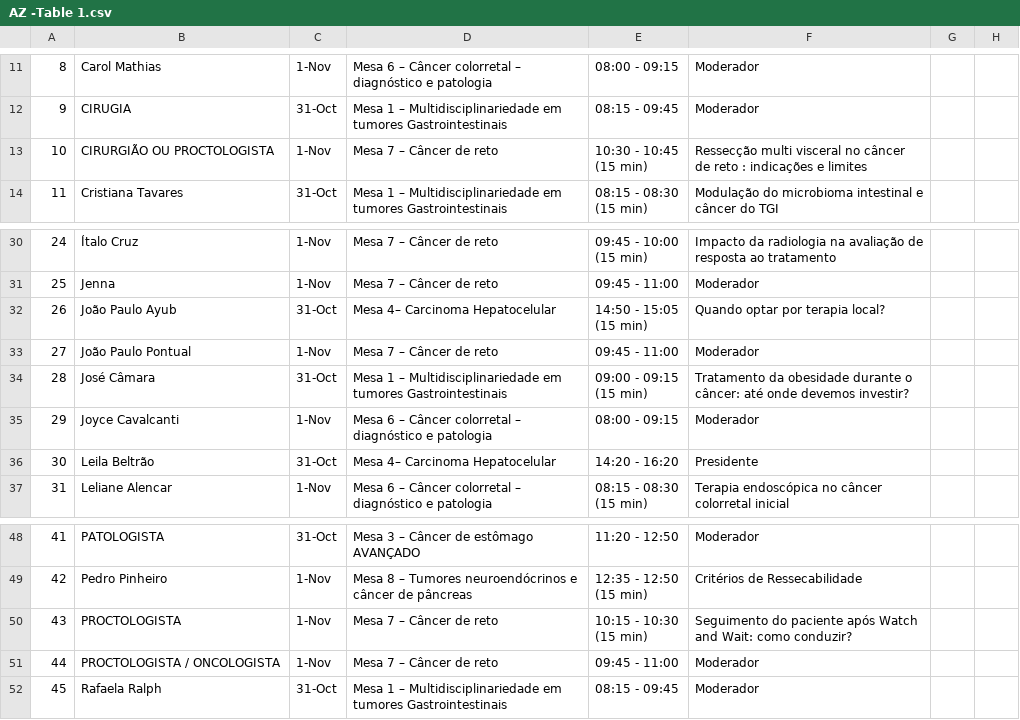
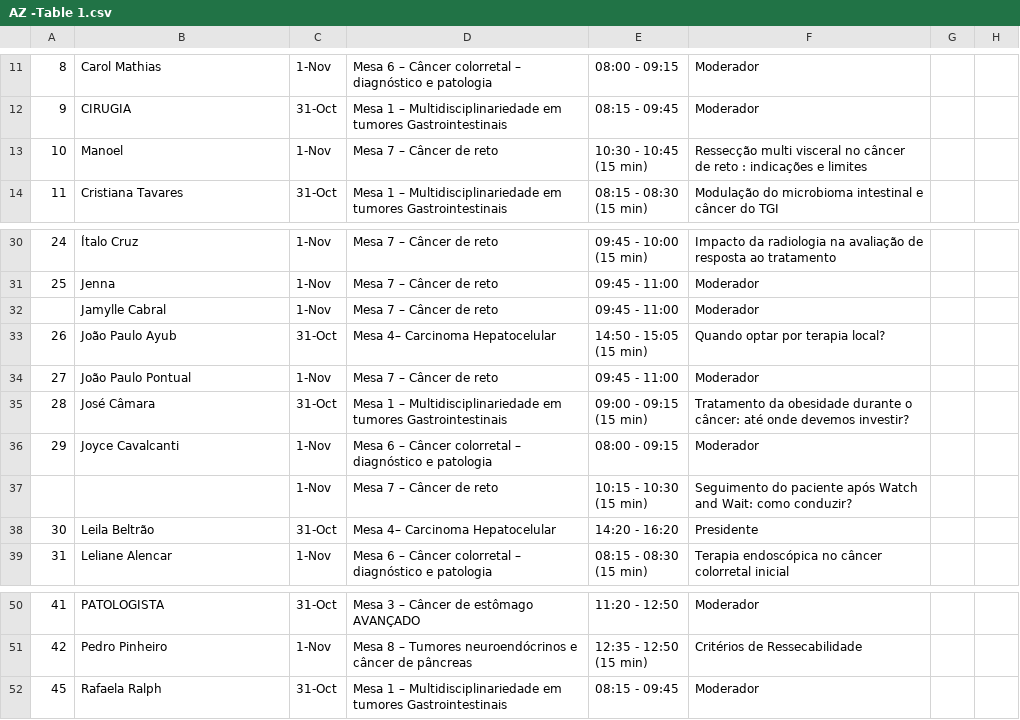
Before and after one commit to jgfn1/luka, a CSV file: tgi/schedule/AZ -Table 1.csv, drawn as a sheet; only a part is shown, gaps mark what is left out.

Commit message:
Update session details and speaker names across multiple schedules
- Modified moderators and speakers for various sessions on 31/10 and 01/11
- Added new session details and corrected speaker names in the CURRICULOS file

```diff
--- a/tgi/schedule/AZ -Table 1.csv
+++ b/tgi/schedule/AZ -Table 1.csv
@@ -18,4 +18,4 @@
 9;CIRUGIA ;31-Oct;Mesa 1 – Multidisciplinariedade em tumores Gastrointestinais ;08:15 - 09:45;Moderador ;;;;;;;;;;;;;;;;;;;;;;;;;;;;;;;;;;;;;;;;;;;;;;;;;;;;;;;;;;;;;;;;;;;;;;;;;;;;;;;;;;;;;;;;;;;;;;;;;;;;;;;;;;;;;;;;;;;;;;;;;;;;;;;;;;;;;;;;;;;;;;;;;;;;;;;;;;;;;;;;;;;;;;;;;;;;;;;;;;;;;;;;;;;;;;;;;;;;;;;;;;;;;;;;;;;;;;;;;;;;;;;;;;;;;;;;;;;;;;;;;;;;;;;;;;;;;;
-10;CIRURGIÃO  OU PROCTOLOGISTA ;1-Nov;Mesa 7 – Câncer de reto;"10:30 - 10:45
-(15 min) ";Ressecção multi visceral no câncer de reto : indicações e limites ;;;;;;;;;;;;;;;;;;;;;;;;;;;;;;;;;;;;;;;;;;;;;;;;;;;;;;;;;;;;;;;;;;;;;;;;;;;;;;;;;;;;;;;;;;;;;;;;;;;;;;;;;;;;;;;;;;;;;;;;;;;;;;;;;;;;;;;;;;;;;;;;;;;;;;;;;;;;;;;;;;;;;;;;;;;;;;;;;;;;;;;;;;;;;;;;;;;;;;;;;;;;;;;;;;;;;;;;;;;;;;;;;;;;;;;;;;;;;;;;;;;;;;;;;;;;;;
+10;Manoel ;1-Nov;Mesa 7 – Câncer de reto;"10:30 - 10:45
+(15 min) ";Ressecção multi visceral no câncer de reto : indicações e limites ;;;;;;;;;;;;;;;;;;;;;;;;;;;;;;;;;;;;;;;;;;;;;;;;;;;;;;;;;;;;;;;;;;;;;;;;;;;;;;;;;;;;;;;;;;;;;;;;;;;;;;;;;;;;;;;;;;;;;;;;;;;;;;;;;;;;;;;;;;;;;;;;;;;;;;;;;;;;;;;;;;;;;;;;;;;;;;;;;;;;;;;;;;;;;;;;;;;;;;;;;;;;;;;;;;;;;;;;;;;;;;;;;;;;;;;;;;;;;;;;;;;;;;;;;;;;;;
 11;Cristiana Tavares ;31-Oct;Mesa 1 – Multidisciplinariedade em tumores Gastrointestinais ;"08:15 - 08:30
@@ -48,2 +48,3 @@
 25;Jenna ;1-Nov;Mesa 7 – Câncer de reto;09:45 - 11:00;Moderador ;;;;;;;;;;;;;;;;;;;;;;;;;;;;;;;;;;;;;;;;;;;;;;;;;;;;;;;;;;;;;;;;;;;;;;;;;;;;;;;;;;;;;;;;;;;;;;;;;;;;;;;;;;;;;;;;;;;;;;;;;;;;;;;;;;;;;;;;;;;;;;;;;;;;;;;;;;;;;;;;;;;;;;;;;;;;;;;;;;;;;;;;;;;;;;;;;;;;;;;;;;;;;;;;;;;;;;;;;;;;;;;;;;;;;;;;;;;;;;;;;;;;;;;;;;;;;;
+;Jamylle Cabral ;1-Nov;Mesa 7 – Câncer de reto;09:45 - 11:00;Moderador ;;;;;;;;;;;;;;;;;;;;;;;;;;;;;;;;;;;;;;;;;;;;;;;;;;;;;;;;;;;;;;;;;;;;;;;;;;;;;;;;;;;;;;;;;;;;;;;;;;;;;;;;;;;;;;;;;;;;;;;;;;;;;;;;;;;;;;;;;;;;;;;;;;;;;;;;;;;;;;;;;;;;;;;;;;;;;;;;;;;;;;;;;;;;;;;;;;;;;;;;;;;;;;;;;;;;;;;;;;;;;;;;;;;;;;;;;;;;;;;;;;;;;;;;;;;;;;
 26;João Paulo Ayub;31-Oct;Mesa 4– Carcinoma Hepatocelular ;"14:50 - 15:05
@@ -54,2 +55,4 @@
 29;Joyce Cavalcanti ;1-Nov;Mesa 6 – Câncer colorretal – diagnóstico e patologia ;08:00 - 09:15 ;Moderador ;;;;;;;;;;;;;;;;;;;;;;;;;;;;;;;;;;;;;;;;;;;;;;;;;;;;;;;;;;;;;;;;;;;;;;;;;;;;;;;;;;;;;;;;;;;;;;;;;;;;;;;;;;;;;;;;;;;;;;;;;;;;;;;;;;;;;;;;;;;;;;;;;;;;;;;;;;;;;;;;;;;;;;;;;;;;;;;;;;;;;;;;;;;;;;;;;;;;;;;;;;;;;;;;;;;;;;;;;;;;;;;;;;;;;;;;;;;;;;;;;;;;;;;;;;;;;;
+;;1-Nov;Mesa 7 – Câncer de reto;"10:15 - 10:30
+(15 min) ";Seguimento do paciente após Watch and Wait: como conduzir? ;;;;;;;;;;;;;;;;;;;;;;;;;;;;;;;;;;;;;;;;;;;;;;;;;;;;;;;;;;;;;;;;;;;;;;;;;;;;;;;;;;;;;;;;;;;;;;;;;;;;;;;;;;;;;;;;;;;;;;;;;;;;;;;;;;;;;;;;;;;;;;;;;;;;;;;;;;;;;;;;;;;;;;;;;;;;;;;;;;;;;;;;;;;;;;;;;;;;;;;;;;;;;;;;;;;;;;;;;;;;;;;;;;;;;;;;;;;;;;;;;;;;;;;;;;;;;;
 30;Leila Beltrão ;31-Oct;Mesa 4– Carcinoma Hepatocelular ;14:20 - 16:20;Presidente ;;;;;;;;;;;;;;;;;;;;;;;;;;;;;;;;;;;;;;;;;;;;;;;;;;;;;;;;;;;;;;;;;;;;;;;;;;;;;;;;;;;;;;;;;;;;;;;;;;;;;;;;;;;;;;;;;;;;;;;;;;;;;;;;;;;;;;;;;;;;;;;;;;;;;;;;;;;;;;;;;;;;;;;;;;;;;;;;;;;;;;;;;;;;;;;;;;;;;;;;;;;;;;;;;;;;;;;;;;;;;;;;;;;;;;;;;;;;;;;;;;;;;;;;;;;;;;
@@ -75,5 +78,2 @@
 (15 min) ";Critérios de Ressecabilidade ;;;;;;;;;;;;;;;;;;;;;;;;;;;;;;;;;;;;;;;;;;;;;;;;;;;;;;;;;;;;;;;;;;;;;;;;;;;;;;;;;;;;;;;;;;;;;;;;;;;;;;;;;;;;;;;;;;;;;;;;;;;;;;;;;;;;;;;;;;;;;;;;;;;;;;;;;;;;;;;;;;;;;;;;;;;;;;;;;;;;;;;;;;;;;;;;;;;;;;;;;;;;;;;;;;;;;;;;;;;;;;;;;;;;;;;;;;;;;;;;;;;;;;;;;;;;;;
-43;PROCTOLOGISTA;1-Nov;Mesa 7 – Câncer de reto;"10:15 - 10:30
-(15 min) ";Seguimento do paciente após Watch and Wait: como conduzir? ;;;;;;;;;;;;;;;;;;;;;;;;;;;;;;;;;;;;;;;;;;;;;;;;;;;;;;;;;;;;;;;;;;;;;;;;;;;;;;;;;;;;;;;;;;;;;;;;;;;;;;;;;;;;;;;;;;;;;;;;;;;;;;;;;;;;;;;;;;;;;;;;;;;;;;;;;;;;;;;;;;;;;;;;;;;;;;;;;;;;;;;;;;;;;;;;;;;;;;;;;;;;;;;;;;;;;;;;;;;;;;;;;;;;;;;;;;;;;;;;;;;;;;;;;;;;;;
-44;PROCTOLOGISTA / ONCOLOGISTA ;1-Nov;Mesa 7 – Câncer de reto;09:45 - 11:00;Moderador ;;;;;;;;;;;;;;;;;;;;;;;;;;;;;;;;;;;;;;;;;;;;;;;;;;;;;;;;;;;;;;;;;;;;;;;;;;;;;;;;;;;;;;;;;;;;;;;;;;;;;;;;;;;;;;;;;;;;;;;;;;;;;;;;;;;;;;;;;;;;;;;;;;;;;;;;;;;;;;;;;;;;;;;;;;;;;;;;;;;;;;;;;;;;;;;;;;;;;;;;;;;;;;;;;;;;;;;;;;;;;;;;;;;;;;;;;;;;;;;;;;;;;;;;;;;;;;
 45;Rafaela Ralph ;31-Oct;Mesa 1 – Multidisciplinariedade em tumores Gastrointestinais ;08:15 - 09:45;Moderador ;;;;;;;;;;;;;;;;;;;;;;;;;;;;;;;;;;;;;;;;;;;;;;;;;;;;;;;;;;;;;;;;;;;;;;;;;;;;;;;;;;;;;;;;;;;;;;;;;;;;;;;;;;;;;;;;;;;;;;;;;;;;;;;;;;;;;;;;;;;;;;;;;;;;;;;;;;;;;;;;;;;;;;;;;;;;;;;;;;;;;;;;;;;;;;;;;;;;;;;;;;;;;;;;;;;;;;;;;;;;;;;;;;;;;;;;;;;;;;;;;;;;;;;;;;;;;;
```
Also changed, not shown: tgi/schedule/01_11-Table 1.csv, tgi/schedule/31_10-Table 1.csv, 1 other file.
